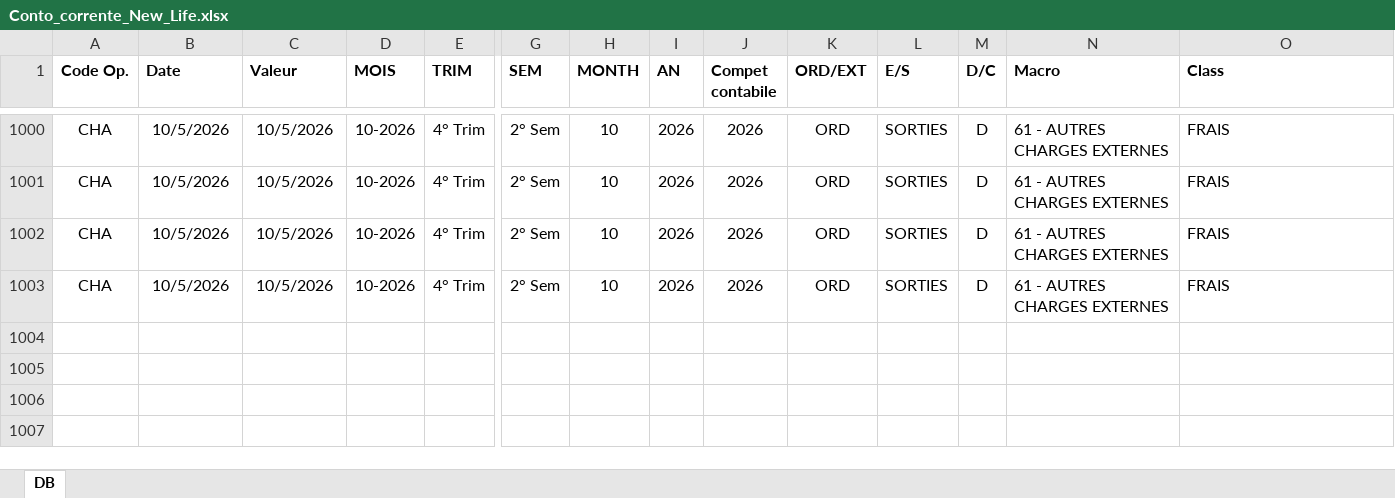
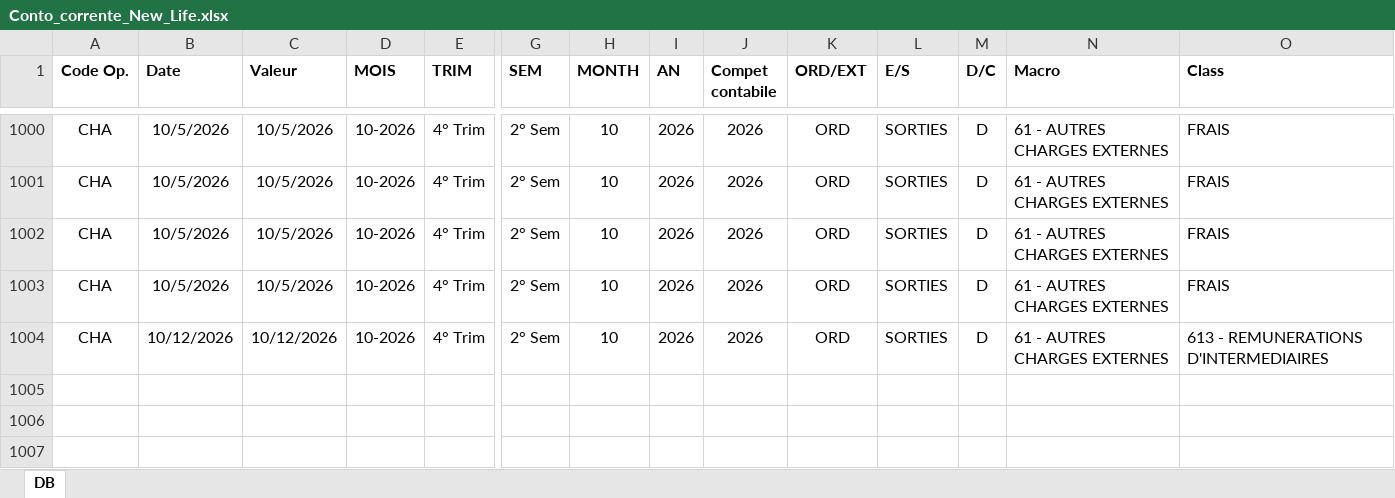
Before and after one commit to Edoardo1953/NEW_LIFE_WEB, an Excel workbook: uploads/Conto_corrente_New_Life.xlsx, sheet DB, drawn as a sheet; only a part is shown, gaps mark what is left out; the shorter side is filled out with more unchanged rows; values as stored, in another font and other column widths than the file's, no borders; rows hold the shown columns only; the diff names each change by its address in the sheet, - before the commit and + after, or states it on an @@ line.

```diff
--- a/uploads/Conto_corrente_New_Life.xlsx (sheet DB)
+++ b/uploads/Conto_corrente_New_Life.xlsx (sheet DB)
+row 1004: CHA | 10/12/2026 | 10/12/2026 | 10-2026 | 4° Trim | 2° Sem | 10 | 2026 | 2026 | ORD | SORTIES | D | 61 - AUTRES CHARGES EXTERNES | 613 - REMUNERATIONS D'INTERMEDIAIRES
```
Also changed, not shown: 10 other files.
